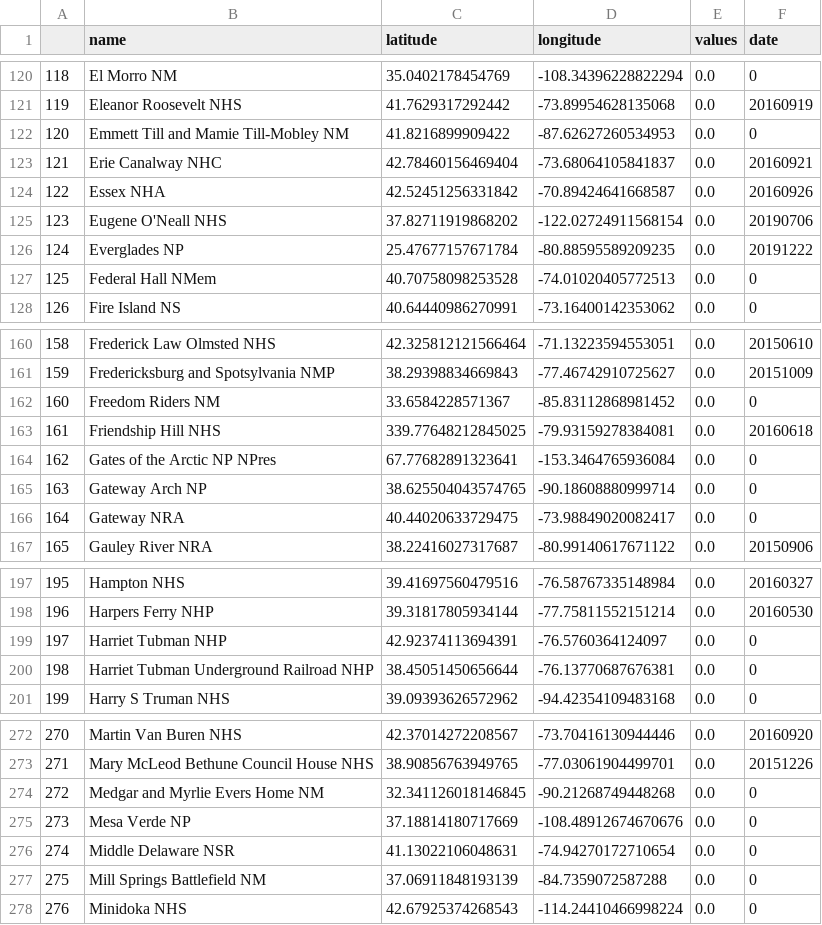
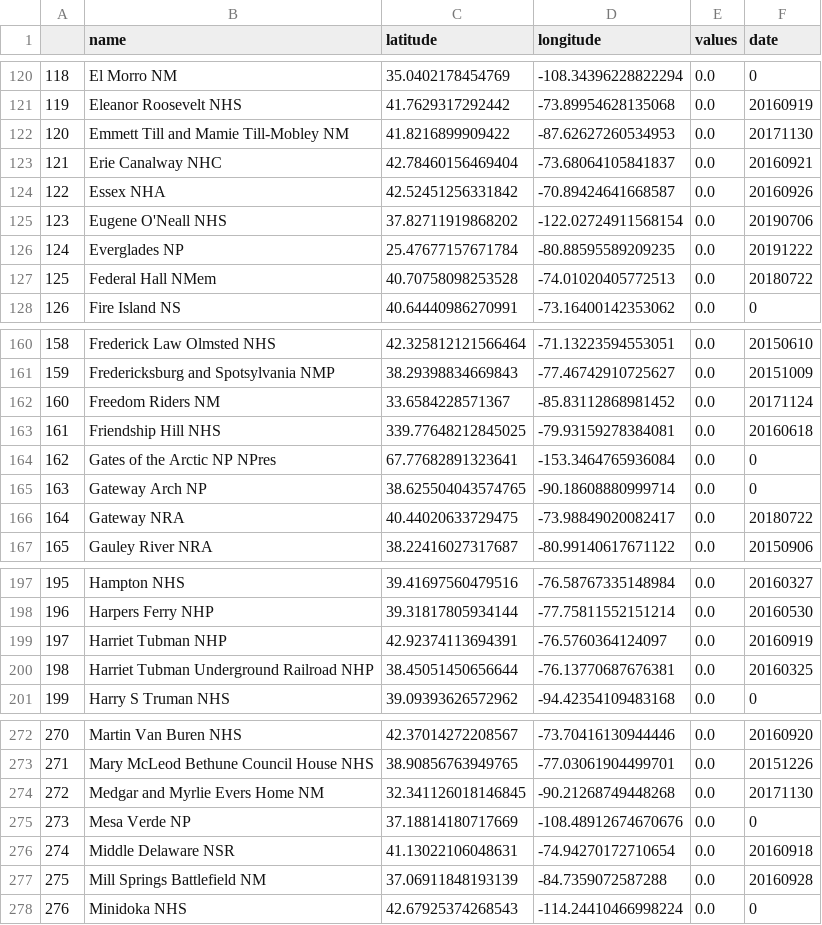
Before and after one commit to cgrundman/travel-map-visualization, a CSV file: nps_list.csv, drawn as a sheet; only a part is shown, gaps mark what is left out; the diff covers the shown part only.

Commit message:
update dates and locations

```diff
--- a/nps_list.csv
+++ b/nps_list.csv
@@ -121,3 +121,3 @@
 119,Eleanor Roosevelt NHS,41.7629317292442,-73.89954628135068,0.0,20160919
-120,Emmett Till and Mamie Till-Mobley NM,41.8216899909422,-87.62627260534953,0.0,0
+120,Emmett Till and Mamie Till-Mobley NM,41.8216899909422,-87.62627260534953,0.0,20171130
 121,Erie Canalway NHC,42.78460156469404,-73.68064105841837,0.0,20160921
@@ -126,3 +126,3 @@
 124,Everglades NP,25.47677157671784,-80.88595589209235,0.0,20191222
-125,Federal Hall NMem,40.70758098253528,-74.01020405772513,0.0,0
+125,Federal Hall NMem,40.70758098253528,-74.01020405772513,0.0,20180722
 126,Fire Island NS,40.64440986270991,-73.16400142353062,0.0,0
@@ -161,3 +161,3 @@
 159,Fredericksburg and Spotsylvania NMP,38.29398834669843,-77.46742910725627,0.0,20151009
-160,Freedom Riders NM,33.6584228571367,-85.83112868981452,0.0,0
+160,Freedom Riders NM,33.6584228571367,-85.83112868981452,0.0,20171124
 161,Friendship Hill NHS,339.77648212845025,-79.93159278384081,0.0,20160618
@@ -165,3 +165,3 @@
 163,Gateway Arch NP,38.625504043574765,-90.18608880999714,0.0,0
-164,Gateway NRA,40.44020633729475,-73.98849020082417,0.0,0
+164,Gateway NRA,40.44020633729475,-73.98849020082417,0.0,20180722
 165,Gauley River NRA,38.22416027317687,-80.99140617671122,0.0,20150906
@@ -198,4 +198,4 @@
 196,Harpers Ferry NHP,39.31817805934144,-77.75811552151214,0.0,20160530
-197,Harriet Tubman NHP,42.92374113694391,-76.5760364124097,0.0,0
-198,Harriet Tubman Underground Railroad NHP,38.45051450656644,-76.13770687676381,0.0,0
+197,Harriet Tubman NHP,42.92374113694391,-76.5760364124097,0.0,20160919
+198,Harriet Tubman Underground Railroad NHP,38.45051450656644,-76.13770687676381,0.0,20160325
 199,Harry S Truman NHS,39.09393626572962,-94.42354109483168,0.0,0
@@ -273,6 +273,6 @@
 271,Mary McLeod Bethune Council House NHS,38.90856763949765,-77.03061904499701,0.0,20151226
-272,Medgar and Myrlie Evers Home NM,32.341126018146845,-90.21268749448268,0.0,0
+272,Medgar and Myrlie Evers Home NM,32.341126018146845,-90.21268749448268,0.0,20171130
 273,Mesa Verde NP,37.18814180717669,-108.48912674670676,0.0,0
-274,Middle Delaware NSR,41.13022106048631,-74.94270172710654,0.0,0
-275,Mill Springs Battlefield NM,37.06911848193139,-84.7359072587288,0.0,0
+274,Middle Delaware NSR,41.13022106048631,-74.94270172710654,0.0,20160918
+275,Mill Springs Battlefield NM,37.06911848193139,-84.7359072587288,0.0,20160928
 276,Minidoka NHS,42.67925374268543,-114.24410466998224,0.0,0
```
Also changed, not shown: 30 edited cells elsewhere in this file, 3 other files.
